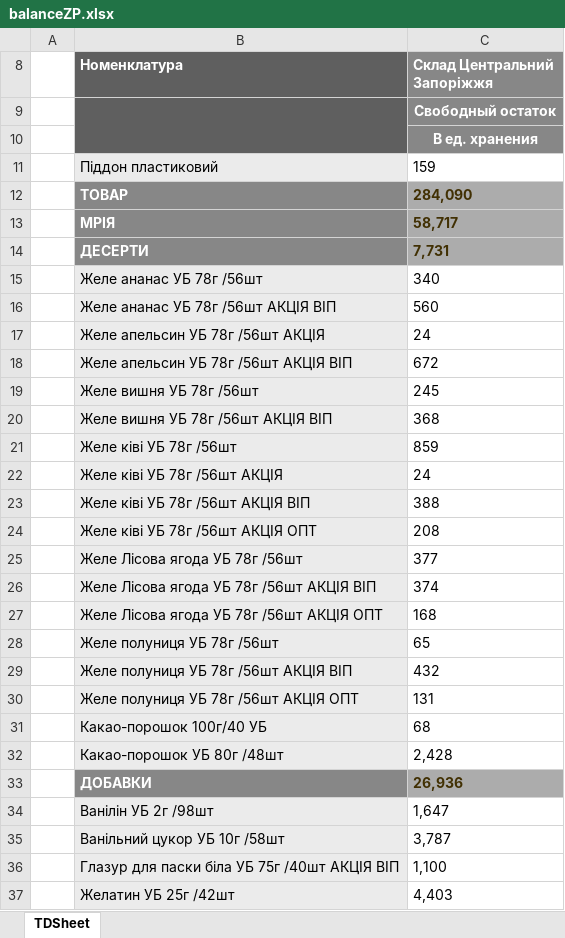
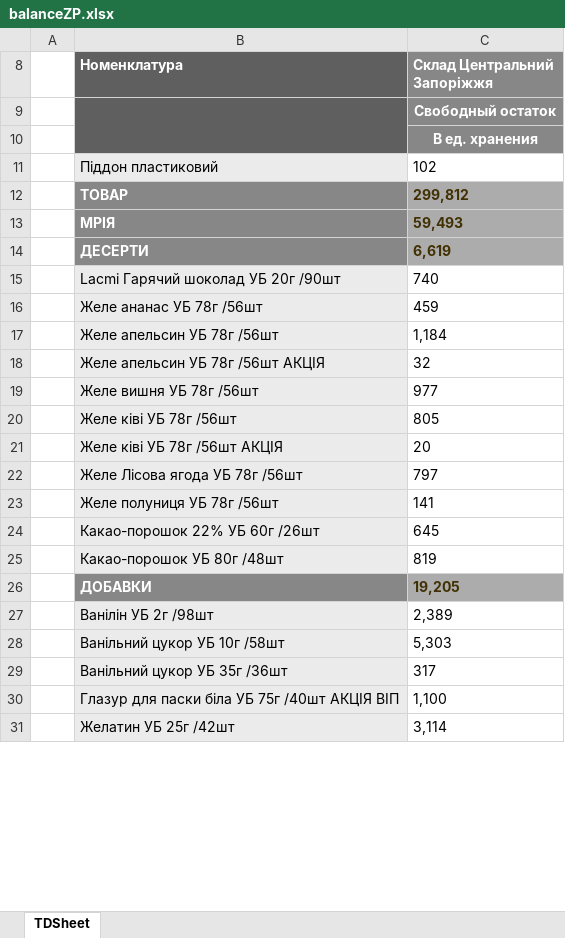
Before and after one commit to Stako21/jwt-auth, an Excel workbook: client/dist/Sorce/balanceZP.xlsx, sheet TDSheet, drawn as a sheet; only a part is shown; values as stored, in another font and other column widths than the file's, no borders; charts and pictures not drawn; removed rows and columns are numbered as before the commit, all else as after; the diff covers the shown part only; the diff names each change by its address in the sheet, - before the commit and + after, or states it on an @@ line.

```diff
--- a/client/dist/Sorce/balanceZP.xlsx (sheet TDSheet)
+++ b/client/dist/Sorce/balanceZP.xlsx (sheet TDSheet)
-C11 (Склад Центральний Запоріжжя): 159
+C11 (Склад Центральний Запоріжжя): 102
-C12 (Склад Центральний Запоріжжя): 284,090
+C12 (Склад Центральний Запоріжжя): 299,812
-C13 (Склад Центральний Запоріжжя): 58,717
+C13 (Склад Центральний Запоріжжя): 59,493
-C14 (Склад Центральний Запоріжжя): 7,731
+C14 (Склад Центральний Запоріжжя): 6,619
+row 15:  | Lacmi Гарячий шоколад УБ 20г /90шт | 740
-C16 (Склад Центральний Запоріжжя): 340
+C16 (Склад Центральний Запоріжжя): 459
-row 16:  | Желе ананас УБ 78г /56шт АКЦІЯ ВІП | 560
+row 17:  | Желе апельсин УБ 78г /56шт | 1,184
-C18 (Склад Центральний Запоріжжя): 24
+C18 (Склад Центральний Запоріжжя): 32
-row 18:  | Желе апельсин УБ 78г /56шт АКЦІЯ ВІП | 672
-C19 (Склад Центральний Запоріжжя): 245
+C19 (Склад Центральний Запоріжжя): 977
-row 20:  | Желе вишня УБ 78г /56шт АКЦІЯ ВІП | 368
-C20 (Склад Центральний Запоріжжя): 859
+C20 (Склад Центральний Запоріжжя): 805
-C21 (Склад Центральний Запоріжжя): 24
+C21 (Склад Центральний Запоріжжя): 20
-row 23:  | Желе ківі УБ 78г /56шт АКЦІЯ ВІП | 388
-row 24:  | Желе ківі УБ 78г /56шт АКЦІЯ ОПТ | 208
-C22 (Склад Центральний Запоріжжя): 377
+C22 (Склад Центральний Запоріжжя): 797
-row 26:  | Желе Лісова ягода УБ 78г /56шт АКЦІЯ ВІП | 374
-row 27:  | Желе Лісова ягода УБ 78г /56шт АКЦІЯ ОПТ | 168
-C23 (Склад Центральний Запоріжжя): 65
+C23 (Склад Центральний Запоріжжя): 141
-row 29:  | Желе полуниця УБ 78г /56шт АКЦІЯ ВІП | 432
-row 30:  | Желе полуниця УБ 78г /56шт АКЦІЯ ОПТ | 131
-row 31:  | Какао-порошок 100г/40 УБ | 68
+row 24:  | Какао-порошок 22% УБ 60г /26шт | 645
-C25 (Склад Центральний Запоріжжя): 2,428
+C25 (Склад Центральний Запоріжжя): 819
-C26 (Склад Центральний Запоріжжя): 26,936
+C26 (Склад Центральний Запоріжжя): 19,205
-C27 (Склад Центральний Запоріжжя): 1,647
+C27 (Склад Центральний Запоріжжя): 2,389
-C28 (Склад Центральний Запоріжжя): 3,787
+C28 (Склад Центральний Запоріжжя): 5,303
+row 29:  | Ванільний цукор УБ 35г /36шт | 317
-C31 (Склад Центральний Запоріжжя): 4,403
+C31 (Склад Центральний Запоріжжя): 3,114
```
Also changed, not shown: 46 added rows, 128 removed rows and 294 edited cells elsewhere in this sheet, hidden cells, client/dist/Sorce/balanceDP.xlsx, client/dist/Sorce/balanceKR.xlsx, 57 other files.
